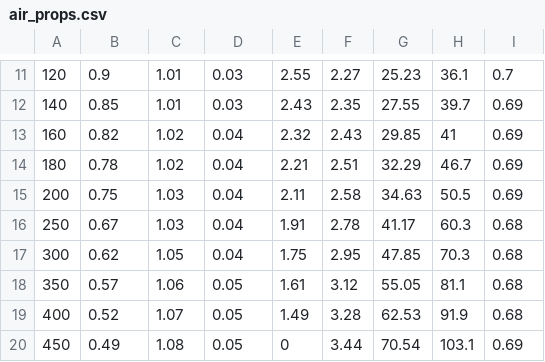
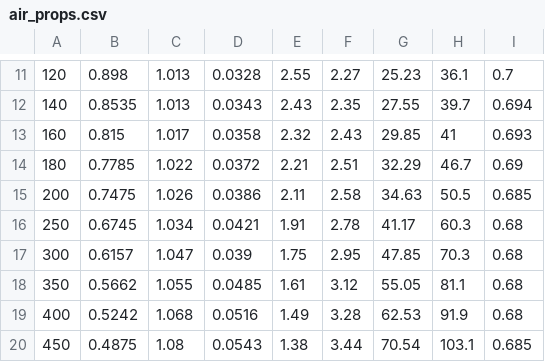
Before and after one commit to Prasad131/Prasad131.github.io, a CSV file: slides/assets/air_props.csv, drawn as a sheet; only a part is shown, gaps mark what is left out; the diff covers the shown part only; the diff names each change by its address in the sheet, - before the commit and + after, or states it on an @@ line.

```diff
--- a/slides/assets/air_props.csv
+++ b/slides/assets/air_props.csv
-B11: 0.9
+B11: 0.898
-C11:C12: 1.01
+C11:C12: 1.013
-D11: 0.03
+D11: 0.0328
-B12: 0.85
+B12: 0.8535
-D12: 0.03
+D12: 0.0343
-I12: 0.69
+I12: 0.694
-B13: 0.82
+B13: 0.815
-C13: 1.02
+C13: 1.017
-D13: 0.04
+D13: 0.0358
-I13: 0.69
+I13: 0.693
-B14: 0.78
+B14: 0.7785
-C14: 1.02
+C14: 1.022
-D14: 0.04
+D14: 0.0372
-B15: 0.75
+B15: 0.7475
-C15: 1.03
+C15: 1.026
-D15: 0.04
+D15: 0.0386
-I15: 0.69
+I15: 0.685
-B16: 0.67
+B16: 0.6745
-C16: 1.03
+C16: 1.034
-D16: 0.04
+D16: 0.0421
-B17: 0.62
+B17: 0.6157
-C17: 1.05
+C17: 1.047
-D17: 0.04
+D17: 0.039
-B18: 0.57
+B18: 0.5662
-C18: 1.06
+C18: 1.055
-D18: 0.05
+D18: 0.0485
-B19: 0.52
+B19: 0.5242
-C19: 1.07
+C19: 1.068
-D19: 0.05
+D19: 0.0516
-B20: 0.49
+B20: 0.4875
-D20: 0.05
+D20: 0.0543
-E20: 0
+E20: 1.38
-I20: 0.69
+I20: 0.685
```
Also changed, not shown: 1 added row, 1 removed row and 62 edited cells elsewhere in this file, 22 other files.
